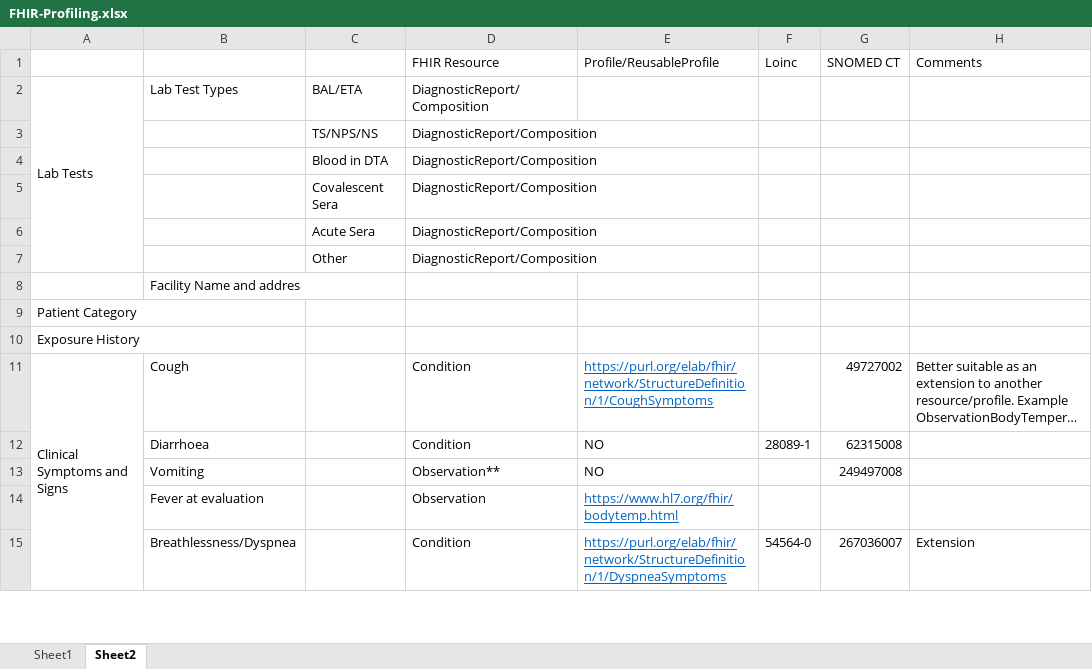
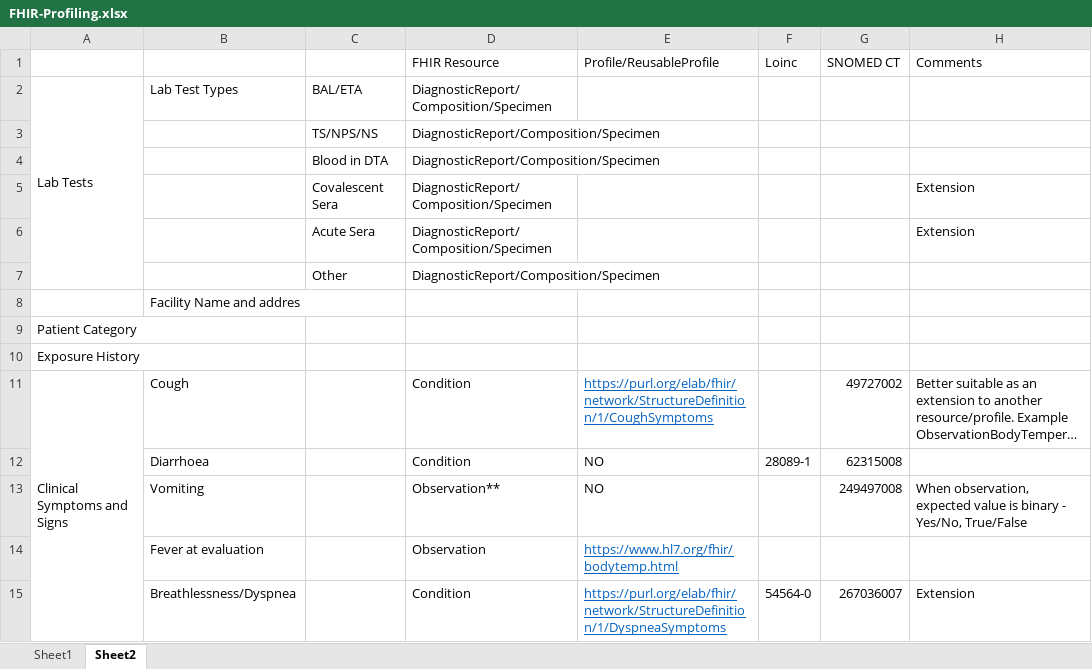
Before and after one commit to AnanyaCN/FHIR-COVID19, an Excel workbook: FHIR-Profiling.xlsx, sheet Sheet2, drawn as a sheet; only a part is shown; long unchanged cells end in …; values as stored, in another font and other column widths than the file's, no borders; the diff names each change by its address in the sheet, - before the commit and + after, or states it on an @@ line.

Commit message:
Added for Diagnostic Report

```diff
--- a/FHIR-Profiling.xlsx (sheet Sheet2)
+++ b/FHIR-Profiling.xlsx (sheet Sheet2)
-D2:D7 (FHIR Resource): DiagnosticReport/Composition
+D2:D7 (FHIR Resource): DiagnosticReport/Composition/Specimen
-H5:H6 (Comments): (empty)
+H5:H6 (Comments): Extension
-H13 (Comments): (empty)
+H13 (Comments): When observation, expected value is binary - Yes/No, True/False
```
Also changed, not shown: 2 other files.
